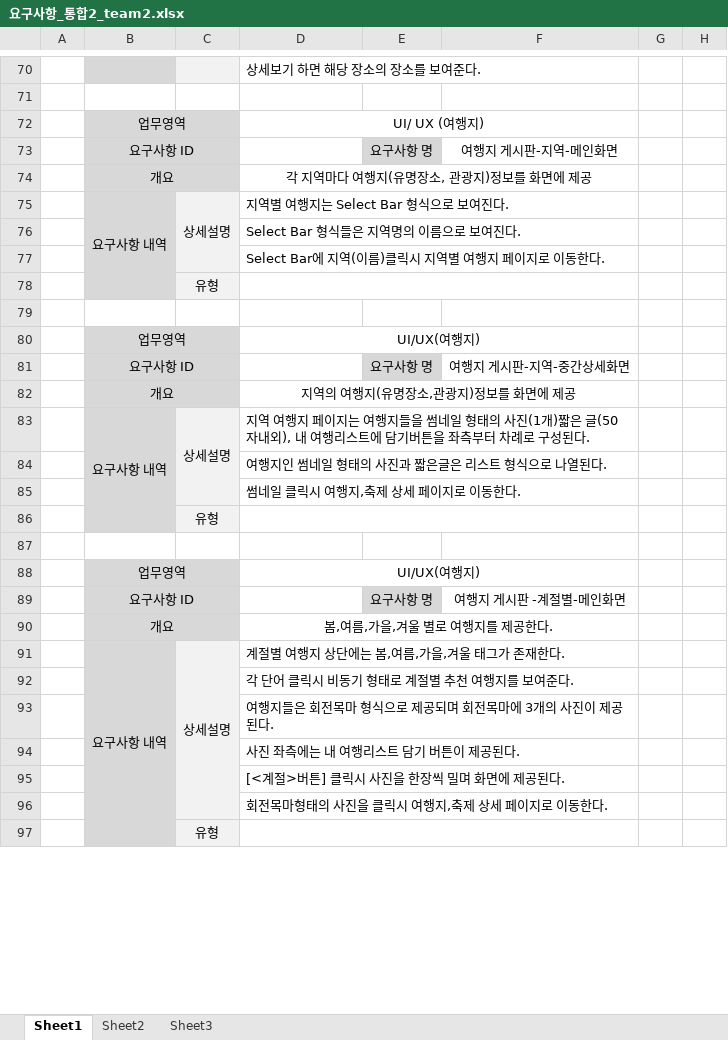
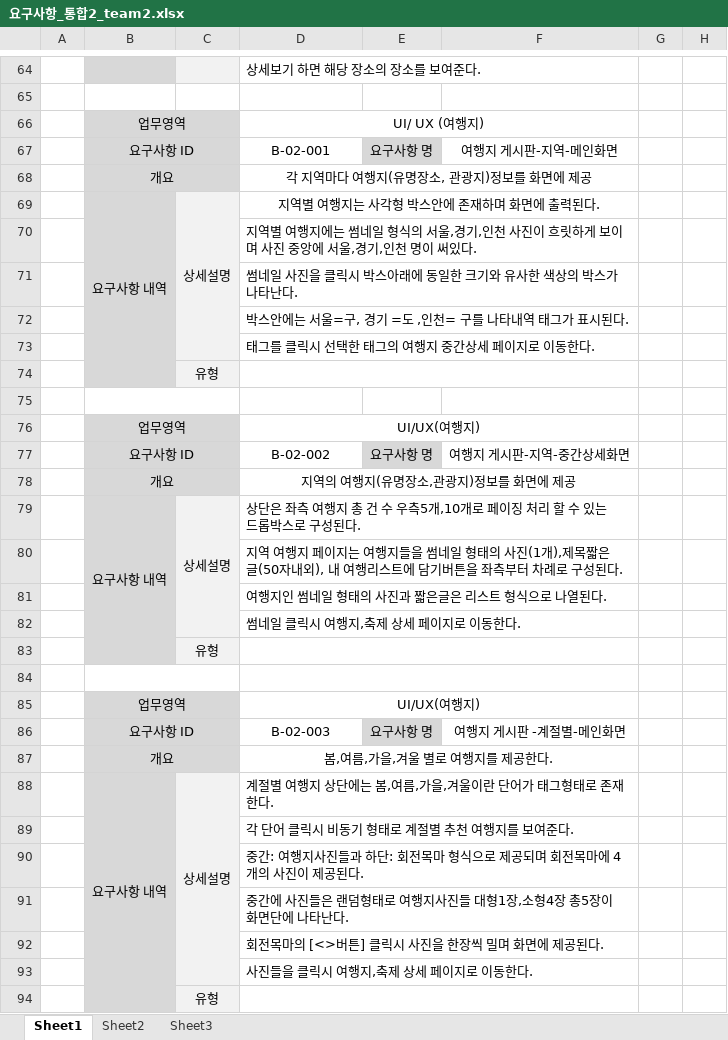
Before and after one commit to uckjae/2TeamFinal, an Excel workbook: doc/요구사항정의서 및 명세서/요구사항_통합2_team2.xlsx, sheet Sheet1, drawn as a sheet; only a part is shown, gaps mark what is left out; values as stored, in another font and other column widths than the file's, no borders; addresses are those after the commit; the diff covers the shown part only; the diff names each change by its address in the sheet, - before the commit and + after, or states it on an @@ line.

```diff
--- a/doc/요구사항정의서 및 명세서/요구사항_통합2_team2.xlsx (sheet Sheet1)
+++ b/doc/요구사항정의서 및 명세서/요구사항_통합2_team2.xlsx (sheet Sheet1)
-D67: (empty)
+D67: B-02-001
-D69: 지역별 여행지는 Select Bar 형식으로 보여진다.
+D69: 지역별 여행지는 사각형 박스안에 존재하며 화면에 출력된다.
-D69 alignment: left
+D69 alignment: center
-D70: Select Bar 형식들은 지역명의 이름으로 보여진다.
+D70: 지역별 여행지에는 썸네일 형식의 서울,경기,인천 사진이 흐릿하게 보이며 사진 중앙에 서울,경기,인천 명이 써있다.
-D71: Select Bar에 지역(이름)클릭시 지역별 여행지 페이지로 이동한다.
+D71: 썸네일 사진을 클릭시 박스아래에 동일한 크기와 유사한 색상의 박스가 나타난다.
+row 72:  |  |  | 박스안에는 서울=구, 경기 =도 ,인천= 구를 나타내역 태그가 표시된다.
+row 73:  |  |  | 태그를 클릭시 선택한 태그의 여행지 중간상세 페이지로 이동한다.
+B75:C75 merged
-D77: (empty)
+D77: B-02-002
-D79: 지역 여행지 페이지는 여행지들을 썸네일 형태의 사진(1개)짧은 글(50자내외), 내 여행리스트에 담기버튼을 좌측부터 차례로 구성…
+D79: 상단은 좌측 여행지 총 건 수 우측5개,10개로 페이징 처리 할 수 있는 드롭박스로 구성…
+row 80:  |  |  | 지역 여행지 페이지는 여행지들을 썸네일 형태의 사진(1개),제목짧은 글(50자내외), 내 여행리스트에 담기버튼을 좌측부터 차례로 구성된다.
+B84:C84 merged
+D84:F84 merged
-D86: (empty)
+D86: B-02-003
-D88: 계절별 여행지 상단에는 봄,여름,가을,겨울 태그가 존재한다.
+D88: 계절별 여행지 상단에는 봄,여름,가을,겨울이란 단어가 태그형태로 존재한다.
-D90: 여행지들은 회전목마 형식으로 제공되며 회전목마에 3개의 사진이 제공된다.
+D90: 중간: 여행지사진들과 하단: 회전목마 형식으로 제공되며 회전목마에 4개의 사진이 제공된다.
-D91: 사진 좌측에는 내 여행리스트 담기 버튼이 제공된다.
+D91: 중간에 사진들은 랜덤형태로 여행지사진들 대형1장,소형4장 총5장이 화면단에 나타난다.
-D92: [<계절>버튼] 클릭시 사진을 한장씩 밀며 화면에 제공된다.
+D92: 회전목마의 [<>버튼] 클릭시 사진을 한장씩 밀며 화면에 제공된다.
-D93: 회전목마형태의 사진을 클릭시 여행지,축제 상세 페이지로 이동한다.
+D93: 사진들을 클릭시 여행지,축제 상세 페이지로 이동한다.
```
Also changed, not shown: 81 added rows, 66 removed rows, 18 moved rows, 111 edited cells, cell formats and merged cells elsewhere in this sheet.
